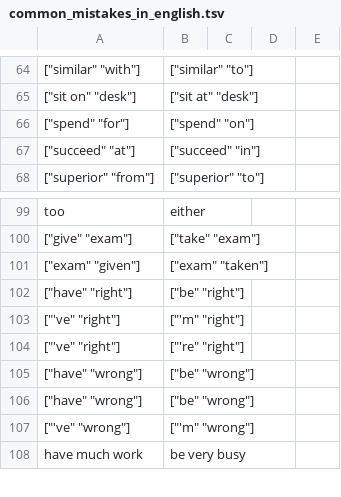
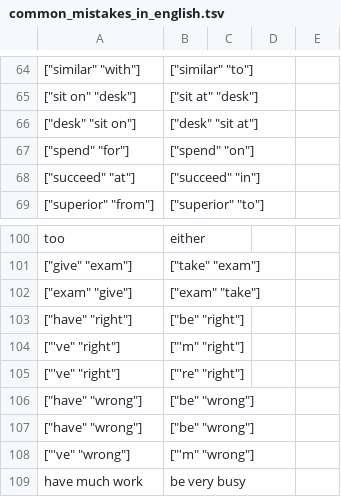
Before and after one commit to saladoperation/spike-kubernetes, a TSV file: resources/confusions/directed/common_mistakes_in_english.tsv, drawn as a sheet; only a part is shown, gaps mark what is left out; addresses are those after the commit; the diff covers the shown part only; the diff names each change by its address in the sheet, - before the commit and + after, or states it on an @@ line.

```diff
--- a/resources/confusions/directed/common_mistakes_in_english.tsv
+++ b/resources/confusions/directed/common_mistakes_in_english.tsv
+row 66: ["desk" "sit on"] | ["desk" "sit at"]
-A102: ["exam" "given"]
+A102: ["exam" "give"]
-B102: ["exam" "taken"]
+B102: ["exam" "take"]
```
Also changed, not shown: 12 added rows, 3 removed rows and 29 edited cells elsewhere in this file.
